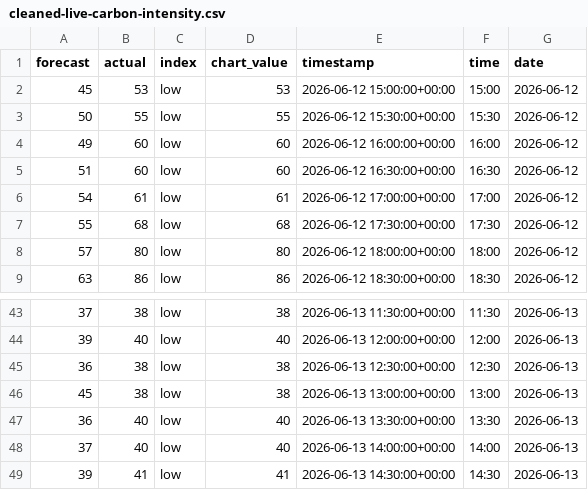
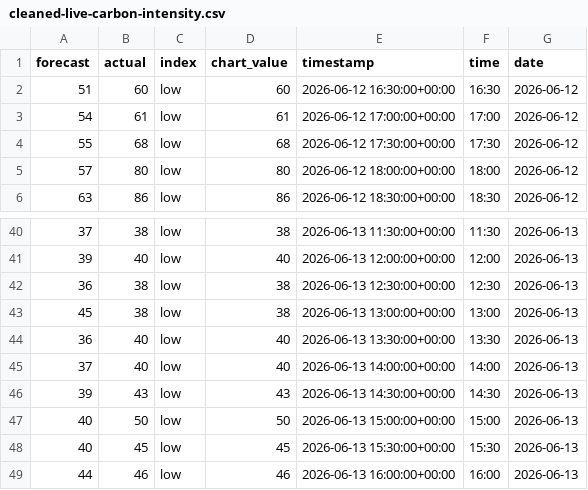
Before and after one commit to olliebranston/the-new-current-site, a CSV file: data/cleaned-live-carbon-intensity.csv, drawn as a sheet; only a part is shown, gaps mark what is left out.

```diff
--- a/data/cleaned-live-carbon-intensity.csv
+++ b/data/cleaned-live-carbon-intensity.csv
@@ -1,5 +1,2 @@
 forecast,actual,index,chart_value,timestamp,time,date
-45,53,low,53,2026-06-12 15:00:00+00:00,15:00,2026-06-12
-50,55,low,55,2026-06-12 15:30:00+00:00,15:30,2026-06-12
-49,60,low,60,2026-06-12 16:00:00+00:00,16:00,2026-06-12
 51,60,low,60,2026-06-12 16:30:00+00:00,16:30,2026-06-12
@@ -48,2 +45,5 @@ forecast,actual,index,chart_value,timestamp,time,date
 37,40,low,40,2026-06-13 14:00:00+00:00,14:00,2026-06-13
-39,41,low,41,2026-06-13 14:30:00+00:00,14:30,2026-06-13
+39,43,low,43,2026-06-13 14:30:00+00:00,14:30,2026-06-13
+40,50,low,50,2026-06-13 15:00:00+00:00,15:00,2026-06-13
+40,45,low,45,2026-06-13 15:30:00+00:00,15:30,2026-06-13
+44,46,low,46,2026-06-13 16:00:00+00:00,16:00,2026-06-13
```
Also changed, not shown: data/cleaned-live-generation-mix.csv, data/cleaned-live-power-price.csv, 8 other files.
